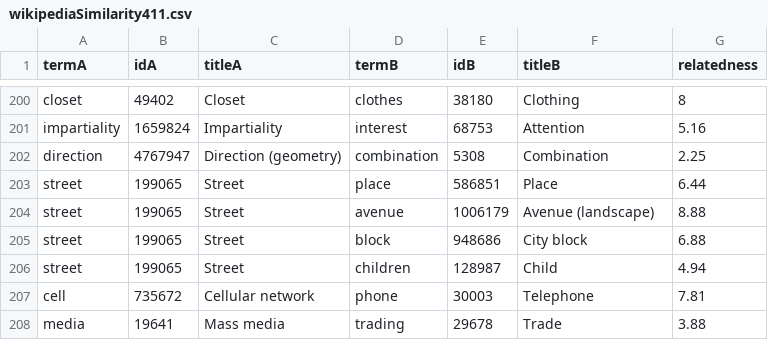
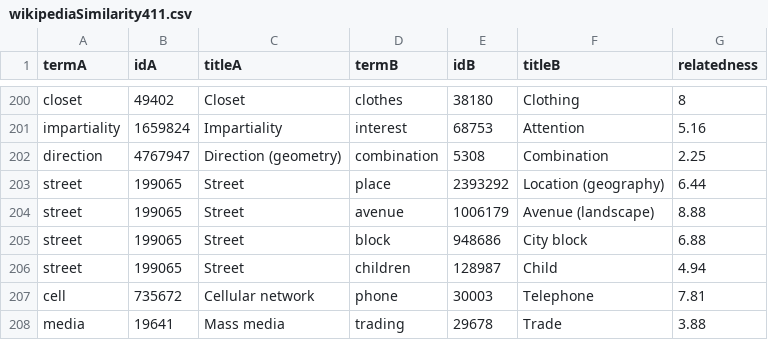
Before and after one commit to marcocor/bat-framework, a CSV file: benchmark/datasets/wikipediaSimilarity411/wikipediaSimilarity411.csv, drawn as a sheet; only a part is shown, gaps mark what is left out; the diff covers the shown part only.

```diff
--- a/benchmark/datasets/wikipediaSimilarity411/wikipediaSimilarity411.csv
+++ b/benchmark/datasets/wikipediaSimilarity411/wikipediaSimilarity411.csv
@@ -202,3 +202,3 @@ impartiality,1659824,Impartiality,interest,68753,Attention,5.16
 direction,4767947,"Direction (geometry)",combination,5308,Combination,2.25
-street,199065,Street,place,586851,Place,6.44
+street,199065,Street,place,2393292,Location (geography),6.44
 street,199065,Street,avenue,1006179,Avenue (landscape),8.88
```
Also changed, not shown: 2 added rows, 1 removed row and 43 edited cells elsewhere in this file.
